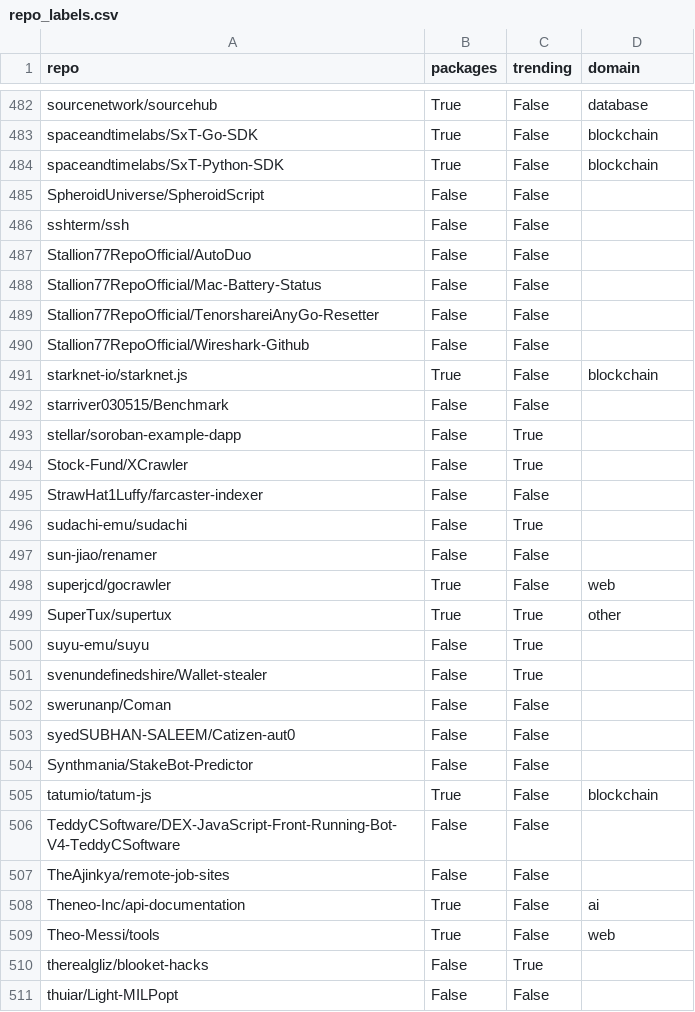
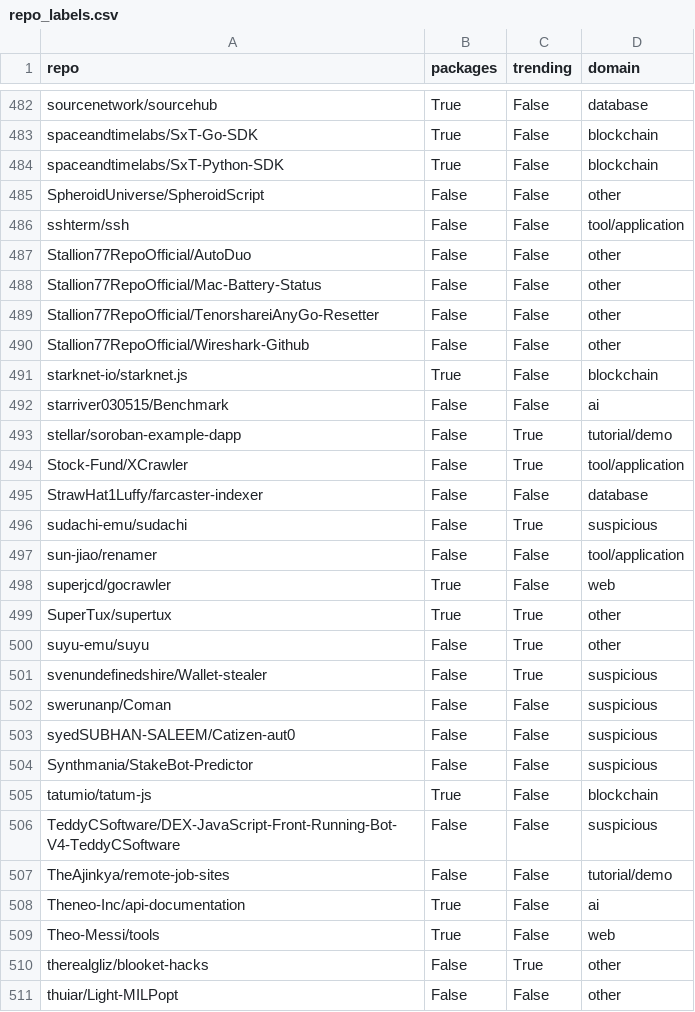
Before and after one commit to hehao98/StarScout, a CSV file: data/repo_labels.csv, drawn as a sheet; only a part is shown, gaps mark what is left out; the diff covers the shown part only.

```diff
--- a/data/repo_labels.csv
+++ b/data/repo_labels.csv
@@ -484,28 +484,28 @@ spaceandtimelabs/SxT-Go-SDK,True,False,blockchain
 spaceandtimelabs/SxT-Python-SDK,True,False,blockchain
-SpheroidUniverse/SpheroidScript,False,False,
-sshterm/ssh,False,False,
-Stallion77RepoOfficial/AutoDuo,False,False,
-Stallion77RepoOfficial/Mac-Battery-Status,False,False,
-Stallion77RepoOfficial/TenorshareiAnyGo-Resetter,False,False,
-Stallion77RepoOfficial/Wireshark-Github,False,False,
+SpheroidUniverse/SpheroidScript,False,False,other
+sshterm/ssh,False,False,tool/application
+Stallion77RepoOfficial/AutoDuo,False,False,other
+Stallion77RepoOfficial/Mac-Battery-Status,False,False,other
+Stallion77RepoOfficial/TenorshareiAnyGo-Resetter,False,False,other
+Stallion77RepoOfficial/Wireshark-Github,False,False,other
 starknet-io/starknet.js,True,False,blockchain
-starriver030515/Benchmark,False,False,
-stellar/soroban-example-dapp,False,True,
-Stock-Fund/XCrawler,False,True,
-StrawHat1Luffy/farcaster-indexer,False,False,
-sudachi-emu/sudachi,False,True,
-sun-jiao/renamer,False,False,
+starriver030515/Benchmark,False,False,ai
+stellar/soroban-example-dapp,False,True,tutorial/demo
+Stock-Fund/XCrawler,False,True,tool/application
+StrawHat1Luffy/farcaster-indexer,False,False,database
+sudachi-emu/sudachi,False,True,suspicious
+sun-jiao/renamer,False,False,tool/application
 superjcd/gocrawler,True,False,web
 SuperTux/supertux,True,True,other
-suyu-emu/suyu,False,True,
-svenundefinedshire/Wallet-stealer,False,True,
-swerunanp/Coman,False,False,
-syedSUBHAN-SALEEM/Catizen-aut0,False,False,
-Synthmania/StakeBot-Predictor,False,False,
+suyu-emu/suyu,False,True,other
+svenundefinedshire/Wallet-stealer,False,True,suspicious
+swerunanp/Coman,False,False,suspicious
+syedSUBHAN-SALEEM/Catizen-aut0,False,False,suspicious
+Synthmania/StakeBot-Predictor,False,False,suspicious
 tatumio/tatum-js,True,False,blockchain
-TeddyCSoftware/DEX-JavaScript-Front-Running-Bot-V4-TeddyCSoftware,False,False,
-TheAjinkya/remote-job-sites,False,False,
+TeddyCSoftware/DEX-JavaScript-Front-Running-Bot-V4-TeddyCSoftware,False,False,suspicious
+TheAjinkya/remote-job-sites,False,False,tutorial/demo
 Theneo-Inc/api-documentation,True,False,ai
 Theo-Messi/tools,True,False,web
-therealgliz/blooket-hacks,False,True,
-thuiar/Light-MILPopt,False,False,
+therealgliz/blooket-hacks,False,True,other
+thuiar/Light-MILPopt,False,False,other
```
Also changed, not shown: 172 edited cells elsewhere in this file.
